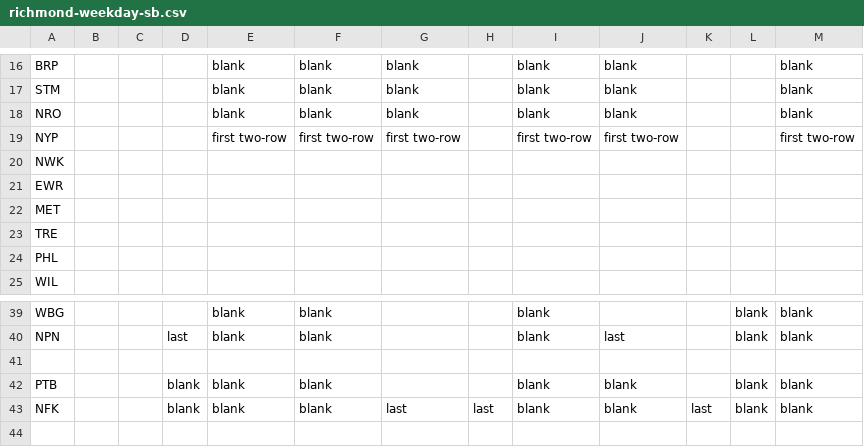
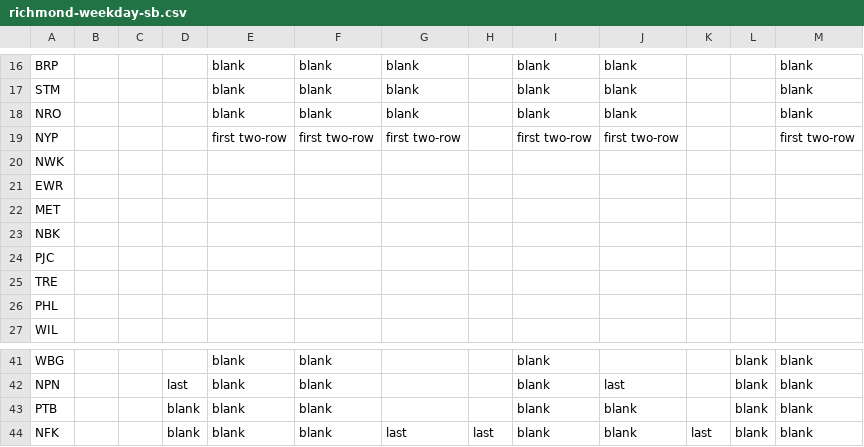
Before and after one commit to neroden/timetable_kit, a CSV file: timetable_kit/specs_amtrak/richmond-weekday-sb.csv, drawn as a sheet; only a part is shown, gaps mark what is left out; removed rows and columns are numbered as before the commit, all else as after; the diff names each change by its address in the sheet, - before the commit and + after, or states it on an @@ line.

Commit message:
Squeeze lines out of boilerplate disclaimer, and out of Richmond timetable

```diff
--- a/timetable_kit/specs_amtrak/richmond-weekday-sb.csv
+++ b/timetable_kit/specs_amtrak/richmond-weekday-sb.csv
+row 23: NBK
+row 24: PJC
-row 41: (empty)
```
Also changed, not shown: timetable_kit/specs_amtrak/richmond-weekend-sb.csv, 3 other files.
